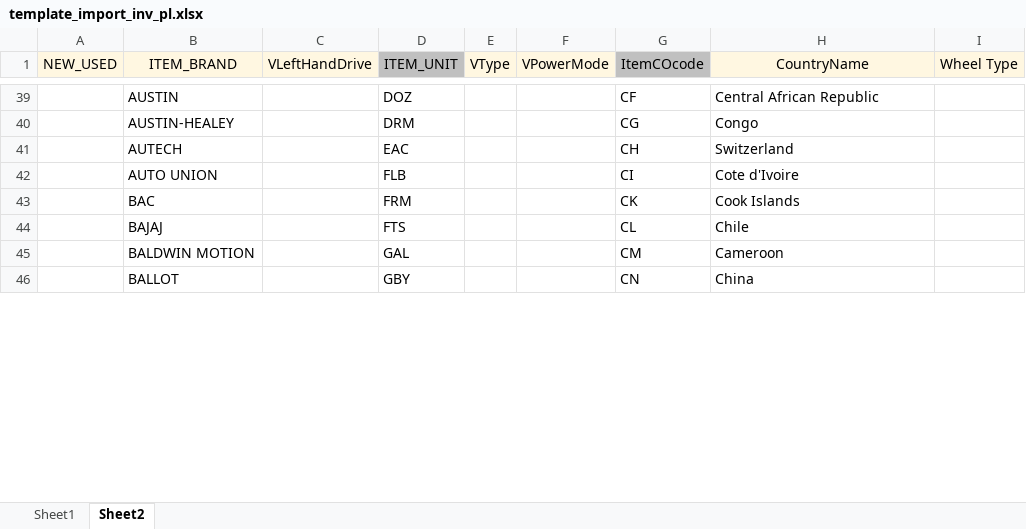
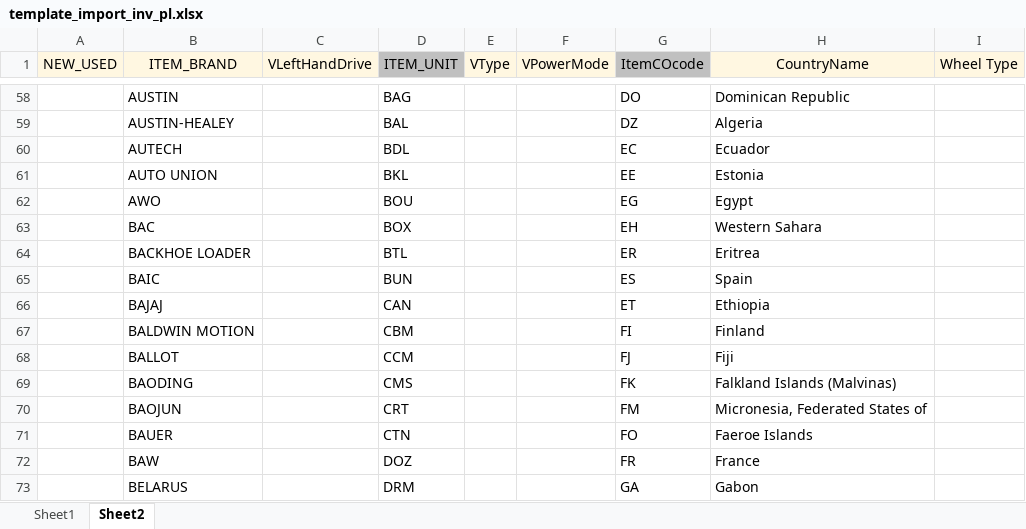
Before and after one commit to deboreysokun/dvl-customs-14.0, an Excel workbook: devel_logistic_management/static/excel/template_import_inv_pl.xlsx, sheet Sheet2, drawn as a sheet; only a part is shown, gaps mark what is left out; values as stored, in another font and other column widths than the file's, no borders; addresses are those after the commit; the diff covers the shown part only; the diff names each change by its address in the sheet, - before the commit and + after, or states it on an @@ line.

```diff
--- a/devel_logistic_management/static/excel/template_import_inv_pl.xlsx (sheet Sheet2)
+++ b/devel_logistic_management/static/excel/template_import_inv_pl.xlsx (sheet Sheet2)
-D58 (ITEM_UNIT): DOZ
+D58 (ITEM_UNIT): BAG
-G58 (ItemCOcode): CF
+G58 (ItemCOcode): DO
-H58 (CountryName): Central African Republic
+H58 (CountryName): Dominican Republic
-D59 (ITEM_UNIT): DRM
+D59 (ITEM_UNIT): BAL
-G59 (ItemCOcode): CG
+G59 (ItemCOcode): DZ
-H59 (CountryName): Congo
+H59 (CountryName): Algeria
-D60 (ITEM_UNIT): EAC
+D60 (ITEM_UNIT): BDL
-G60 (ItemCOcode): CH
+G60 (ItemCOcode): EC
-H60 (CountryName): Switzerland
+H60 (CountryName): Ecuador
-D61 (ITEM_UNIT): FLB
+D61 (ITEM_UNIT): BKL
-G61 (ItemCOcode): CI
+G61 (ItemCOcode): EE
-H61 (CountryName): Cote d'Ivoire
+H61 (CountryName): Estonia
+row 62:  | AWO |  | BOU |  |  | EG | Egypt
-D63 (ITEM_UNIT): FRM
+D63 (ITEM_UNIT): BOX
-G63 (ItemCOcode): CK
+G63 (ItemCOcode): EH
-H63 (CountryName): Cook Islands
+H63 (CountryName): Western Sahara
+row 64:  | BACKHOE LOADER |  | BTL |  |  | ER | Eritrea
+row 65:  | BAIC |  | BUN |  |  | ES | Spain
-D66 (ITEM_UNIT): FTS
+D66 (ITEM_UNIT): CAN
-G66 (ItemCOcode): CL
+G66 (ItemCOcode): ET
-H66 (CountryName): Chile
+H66 (CountryName): Ethiopia
-D67 (ITEM_UNIT): GAL
+D67 (ITEM_UNIT): CBM
-G67 (ItemCOcode): CM
+G67 (ItemCOcode): FI
-H67 (CountryName): Cameroon
+H67 (CountryName): Finland
-D68 (ITEM_UNIT): GBY
+D68 (ITEM_UNIT): CCM
-G68 (ItemCOcode): CN
+G68 (ItemCOcode): FJ
-H68 (CountryName): China
+H68 (CountryName): Fiji
+row 69:  | BAODING |  | CMS |  |  | FK | Falkland Islands (Malvinas)
+row 70:  | BAOJUN |  | CRT |  |  | FM | Micronesia, Federated States of
+row 71:  | BAUER |  | CTN |  |  | FO | Faeroe Islands
+row 72:  | BAW |  | DOZ |  |  | FR | France
+row 73:  | BELARUS |  | DRM |  |  | GA | Gabon
```
Also changed, not shown: 490 added rows, 5 removed rows, 5 moved rows and 562 edited cells elsewhere in this sheet, 1 other file.
